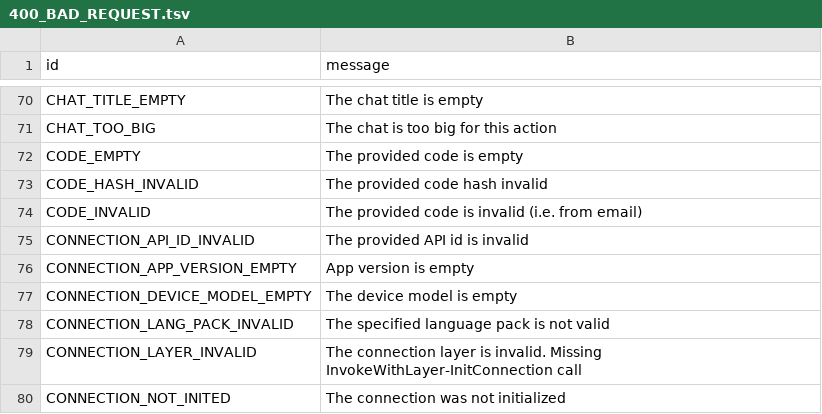
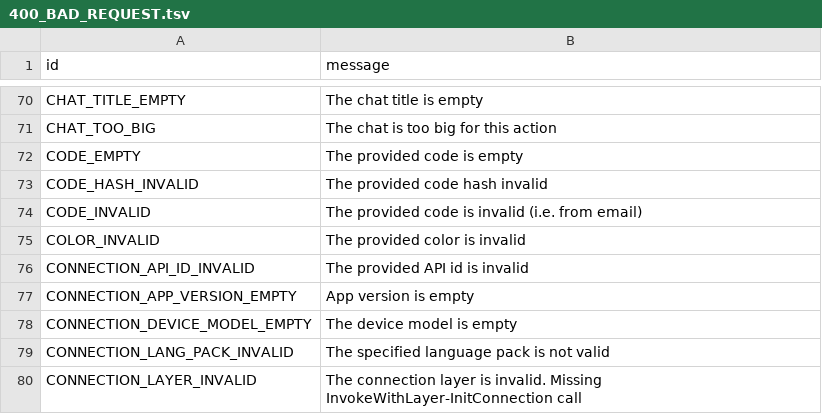
Before and after one commit to MrTG-CodeBot/pyrogram, a TSV file: compiler/errors/source/400_BAD_REQUEST.tsv, drawn as a sheet; only a part is shown, gaps mark what is left out; the shorter side is filled out with more unchanged rows.

Commit message:
Add some errors to known errors

```diff
--- a/compiler/errors/source/400_BAD_REQUEST.tsv
+++ b/compiler/errors/source/400_BAD_REQUEST.tsv
@@ -74,2 +74,3 @@ CODE_HASH_INVALID	The provided code hash invalid
 CODE_INVALID	The provided code is invalid (i.e. from email)
+COLOR_INVALID	The provided color is invalid
 CONNECTION_API_ID_INVALID	The provided API id is invalid
```
